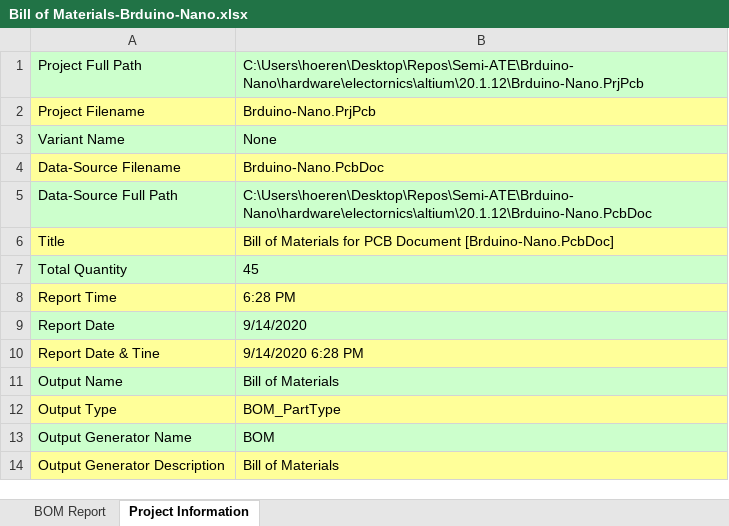
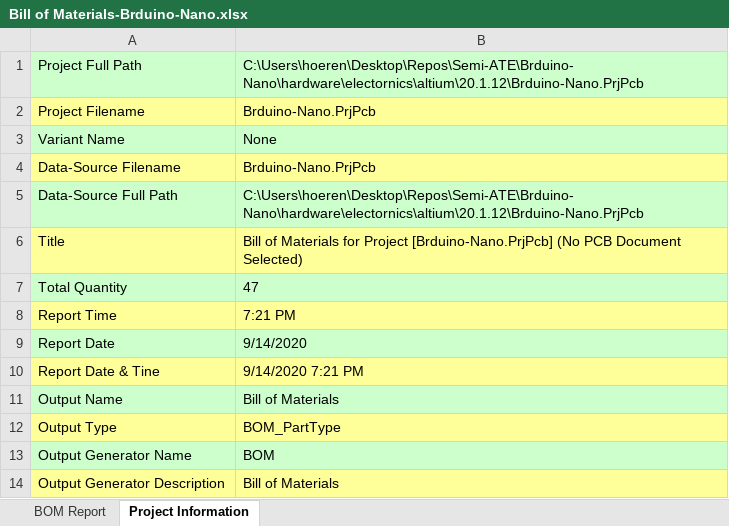
Before and after one commit to Semi-ATE/Brduino, an Excel workbook: hardware/electornics/altium/20.1.12/Output/Design/BOM/Bill of Materials-Brduino-Nano.xlsx, sheet Project Information, drawn as a sheet; values as stored, in another font and other column widths than the file's, no borders; the diff names each change by its address in the sheet, - before the commit and + after, or states it on an @@ line.

```diff
--- a/hardware/electornics/altium/20.1.12/Output/Design/BOM/Bill of Materials-Brduino-Nano.xlsx (sheet Project Information)
+++ b/hardware/electornics/altium/20.1.12/Output/Design/BOM/Bill of Materials-Brduino-Nano.xlsx (sheet Project Information)
-B4: Brduino-Nano.PcbDoc
+B4: Brduino-Nano.PrjPcb
-B5: C:\Users\hoeren\Desktop\Repos\Semi-ATE\Brduino-Nano\hardware\electornics\altium\20.1.12\Brduino-Nano.PcbDoc
+B5: C:\Users\hoeren\Desktop\Repos\Semi-ATE\Brduino-Nano\hardware\electornics\altium\20.1.12\Brduino-Nano.PrjPcb
-B6: …Materials for PCB Document [Brduino-Nano.PcbDoc]
+B6: …Materials for Project [Brduino-Nano.PrjPcb] (No PCB Document Selected)
-B7: 45
+B7: 47
-B8: 6:28 PM
+B8: 7:21 PM
-B10: 9/14/2020 6:28 PM
+B10: 9/14/2020 7:21 PM
```
Also changed, not shown: sheet BOM Report, formulas that keep their value, hardware/electornics/altium/20.1.12/Output/Assembly/BOM/Bill of Materials-Brduino-Nano.xlsx, 40 other files.
